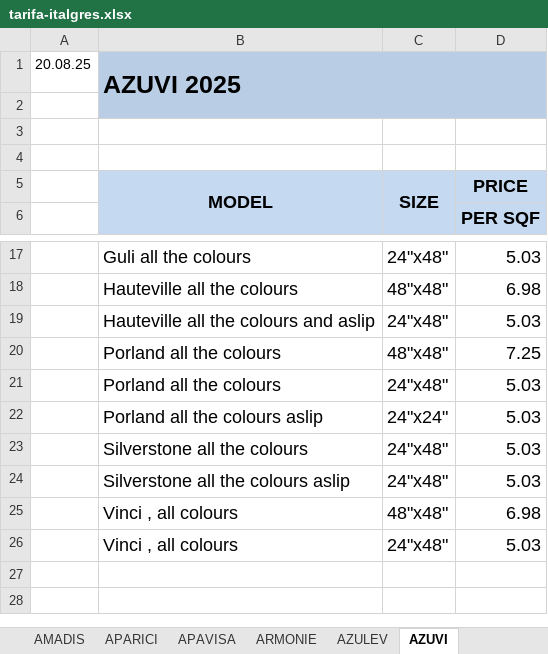
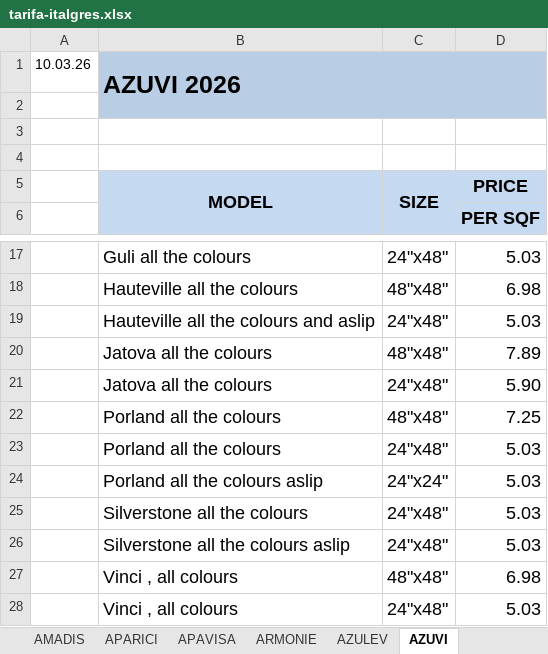
Before and after one commit to annaMontoliu/italgres-buscador-react-vite, an Excel workbook: public/docs/tarifa-italgres.xlsx, sheet AZUVI, drawn as a sheet; only a part is shown, gaps mark what is left out; values as stored, in another font and other column widths than the file's, no borders; removed rows and columns are numbered as before the commit, all else as after; the diff names each change by its address in the sheet, - before the commit and + after, or states it on an @@ line.

Commit message:
actualización del proyecto

```diff
--- a/public/docs/tarifa-italgres.xlsx (sheet AZUVI)
+++ b/public/docs/tarifa-italgres.xlsx (sheet AZUVI)
-row 1: 20.08.25 | AZUVI 2025
+row 1: 10.03.26 | AZUVI 2026
+row 20:  | Jatova all the colours | 48"x48" | 7.89
+row 21:  | Jatova all the colours | 24"x48" | 5.90
```
